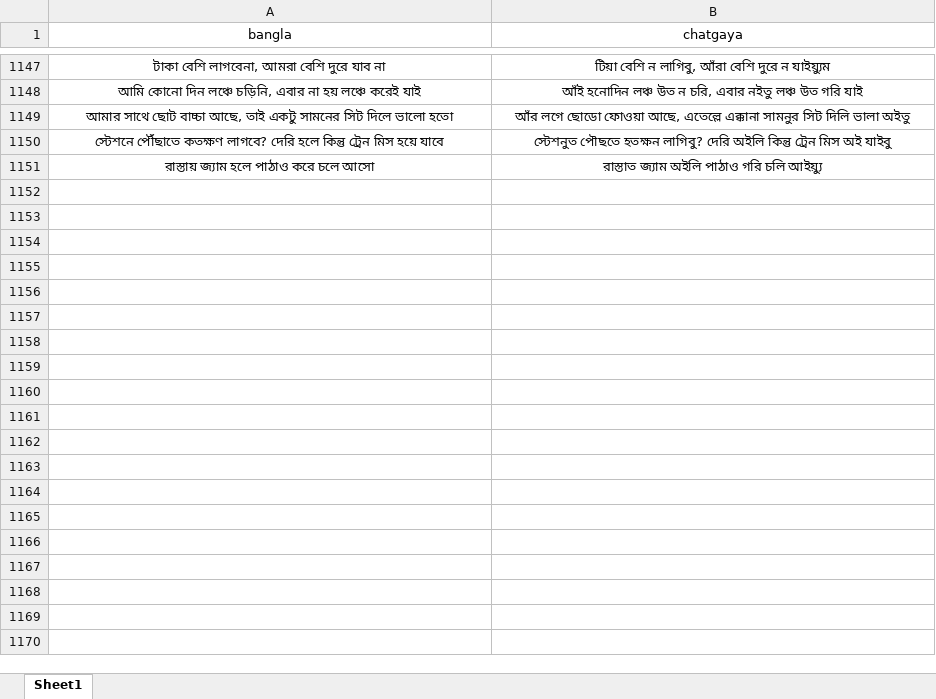
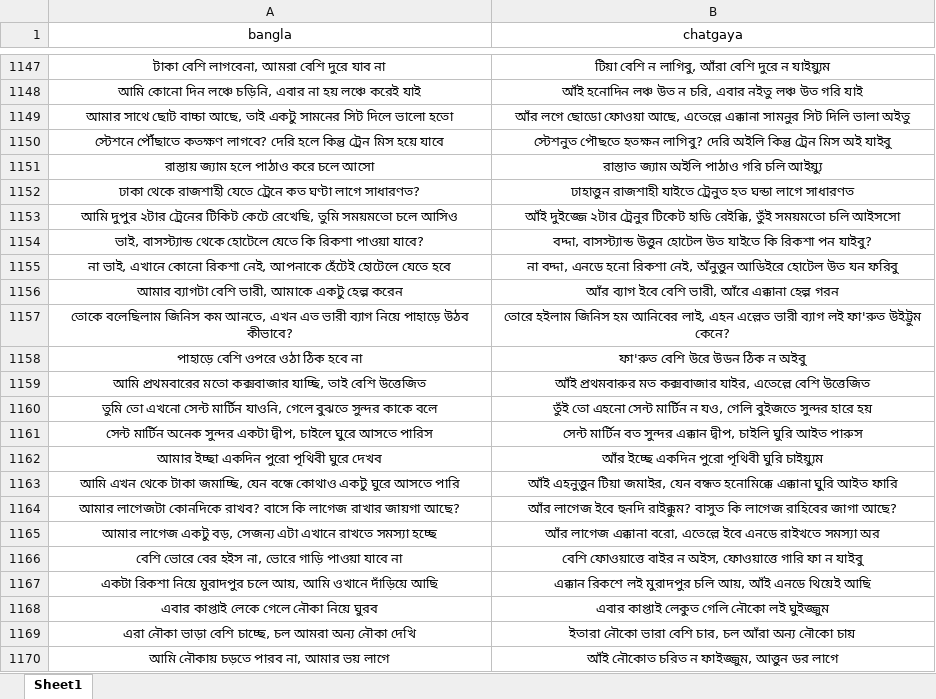
Before and after one commit to Mostafa-Moin26/chatgaya-bangla-nmt, an Excel workbook: data/canonical.xlsx, sheet Sheet1, drawn as a sheet; only a part is shown, gaps mark what is left out; values as stored, in another font and other column widths than the file's, no borders; the diff covers the shown part only; the diff names each change by its address in the sheet, - before the commit and + after, or states it on an @@ line.

```diff
--- a/data/canonical.xlsx (sheet Sheet1)
+++ b/data/canonical.xlsx (sheet Sheet1)
+row 1152: ঢাকা থেকে রাজশাহী যেতে ট্রেনে কত ঘণ্টা লাগে সাধারণত? | ঢাহাত্তুন রাজশাহী যাইতে ট্রেনুত হত ঘন্ডা লাগে সাধারণত
+row 1153: আমি দুপুর ২টার ট্রেনের টিকিট কেটে রেখেছি, তুমি সময়মতো চলে আসিও | আঁই দুইজ্জে ২টার ট্রেনুর টিকেট হাডি রেইক্কি, তুঁই সময়মতো চলি আইসসো
+row 1154: ভাই, বাসস্ট্যান্ড থেকে হোটেলে যেতে কি রিকশা পাওয়া যাবে? | বদ্দা, বাসস্ট্যান্ড উত্তুন হোটেল উত যাইতে কি রিকশা পন যাইবু?
+row 1155: না ভাই, এখানে কোনো রিকশা নেই, আপনাকে হেঁটেই হোটেলে যেতে হবে | না বদ্দা, এনডে হনো রিকশা নেই, অঁনুত্তুন আডিইরে হোটেল উত যন ফরিবু
+row 1156: আমার ব্যাগটা বেশি ভারী, আমাকে একটু হেল্প করেন | আঁর ব্যাগ ইবে বেশি ভারী, আঁরে এক্কানা হেল্প গরন
+row 1157: তোকে বলেছিলাম জিনিস কম আনতে, এখন এত ভারী ব্যাগ নিয়ে পাহাড়ে উঠব কীভাবে? | তোরে হইলাম জিনিস হম আনিবের লাই, এহন এল্লেত ভারী ব্যাগ লই ফা'রুত উইট্টুম কেনে?
+row 1158: পাহাড়ে বেশি ওপরে ওঠা ঠিক হবে না | ফা'রুত বেশি উরে উডন ঠিক ন অইবু
+row 1159: আমি প্রথমবারের মতো কক্সবাজার যাচ্ছি, তাই বেশি উত্তেজিত | আঁই প্রথমবারুর মত কক্সবাজার যাইর, এতেল্লে বেশি উত্তেজিত
+row 1160: তুমি তো এখনো সেন্ট মার্টিন যাওনি, গেলে বুঝতে সুন্দর কাকে বলে | তুঁই তো এহনো সেন্ট মার্টিন ন যও, গেলি বুইজতে সুন্দর হারে হয়
+row 1161: সেন্ট মার্টিন অনেক সুন্দর একটা দ্বীপ, চাইলে ঘুরে আসতে পারিস | সেন্ট মার্টিন বত সুন্দর এক্কান দ্বীপ, চাইলি ঘুরি আইত পারুস
+row 1162: আমার ইচ্ছা একদিন পুরো পৃথিবী ঘুরে দেখব | আঁর ইচ্ছে একদিন পুরো পৃথিবী ঘুরি চাইয়্যুম
+row 1163: আমি এখন থেকে টাকা জমাচ্ছি, যেন বন্ধে কোথাও একটু ঘুরে আসতে পারি | আঁই এহনুত্তুন টিয়া জমাইর, যেন বন্ধত হনোমিক্কে এক্কানা ঘুরি আইত ফারি
+row 1164: আমার লাগেজটা কোনদিকে রাখব? বাসে কি লাগেজ রাখার জায়গা আছে? | আঁর লাগেজ ইবে হুনদি রাইক্কুম? বাসুত কি লাগেজ রাহিবের জাগা আছে?
+row 1165: আমার লাগেজ একটু বড়, সেজন্য এটা এখানে রাখতে সমস্যা হচ্ছে | আঁর লাগেজ এক্কানা বরো, এতেল্লে ইবে এনডে রাইখতে সমস্যা অর
+row 1166: বেশি ভোরে বের হইস না, ভোরে গাড়ি পাওয়া যাবে না | বেশি ফোওয়াত্তে বাইর ন অইস, ফোওয়াত্তে গারি ফা ন যাইবু
+row 1167: একটা রিকশা নিয়ে মুরাদপুর চলে আয়, আমি ওখানে দাঁড়িয়ে আছি | এক্কান রিকশে লই মুরাদপুর চলি আয়, আঁই এনডে থিয়েই আছি
+row 1168: এবার কাপ্তাই লেকে গেলে নৌকা নিয়ে ঘুরব | এবার কাপ্তাই লেকুত গেলি নৌকো লই ঘুইজ্জুম
+row 1169: এরা নৌকা ভাড়া বেশি চাচ্ছে, চল আমরা অন্য নৌকা দেখি | ইতারা নৌকো ভারা বেশি চার, চল আঁরা অন্য নৌকো চায়
+row 1170: আমি নৌকায় চড়তে পারব না, আমার ভয় লাগে | আঁই নৌকোত চরিত ন ফাইজ্জুম, আত্তুন ডর লাগে
```
Also changed, not shown: 58 added rows and 1 edited cell elsewhere in this sheet, data/lexicon.xlsx, 1 other file.
